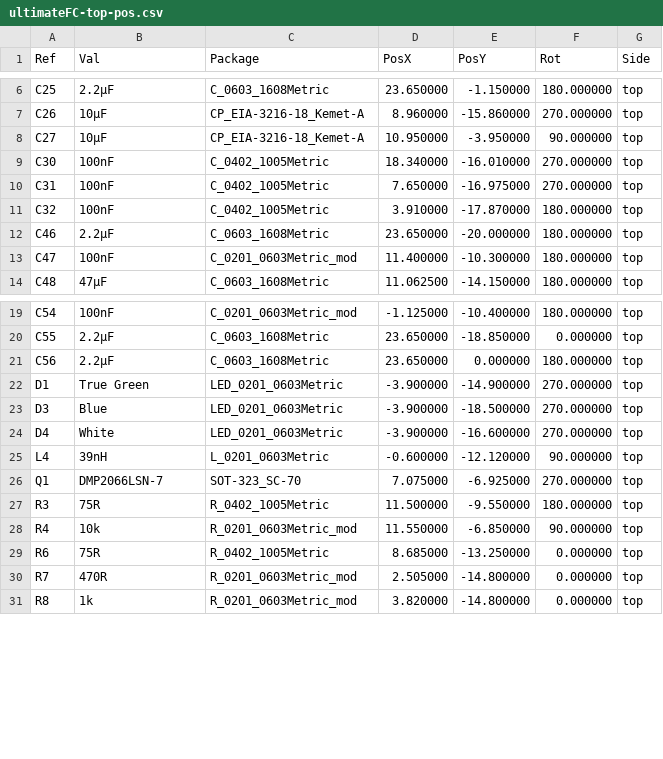
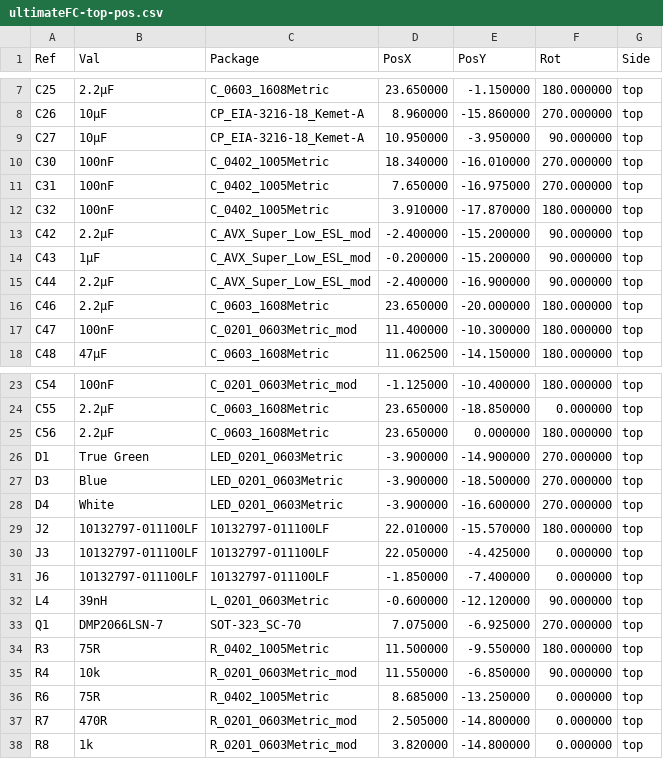
Before and after one commit to crteensy/yolo-fc, a CSV file: kicad/assembly_output/ultimateFC-top-pos.csv, drawn as a sheet; only a part is shown, gaps mark what is left out; the diff covers the shown part only.

```diff
--- a/kicad/assembly_output/ultimateFC-top-pos.csv
+++ b/kicad/assembly_output/ultimateFC-top-pos.csv
@@ -11,2 +12,5 @@ Ref,Val,Package,PosX,PosY,Rot,Side
 "C32","100nF","C_0402_1005Metric",3.910000,-17.870000,180.000000,top
+"C42","2.2µF","C_AVX_Super_Low_ESL_mod",-2.400000,-15.200000,90.000000,top
+"C43","1µF","C_AVX_Super_Low_ESL_mod",-0.200000,-15.200000,90.000000,top
+"C44","2.2µF","C_AVX_Super_Low_ESL_mod",-2.400000,-16.900000,90.000000,top
 "C46","2.2µF","C_0603_1608Metric",23.650000,-20.000000,180.000000,top
@@ -24,2 +28,5 @@ Ref,Val,Package,PosX,PosY,Rot,Side
 "D4","White","LED_0201_0603Metric",-3.900000,-16.600000,270.000000,top
+"J2","10132797-011100LF","10132797-011100LF",22.010000,-15.570000,180.000000,top
+"J3","10132797-011100LF","10132797-011100LF",22.050000,-4.425000,0.000000,top
+"J6","10132797-011100LF","10132797-011100LF",-1.850000,-7.400000,0.000000,top
 "L4","39nH","L_0201_0603Metric",-0.600000,-12.120000,90.000000,top
```
Also changed, not shown: 12 added rows elsewhere in this file, kicad/assembly_output/ultimateFC-bottom-pos.csv, 8 other files.
